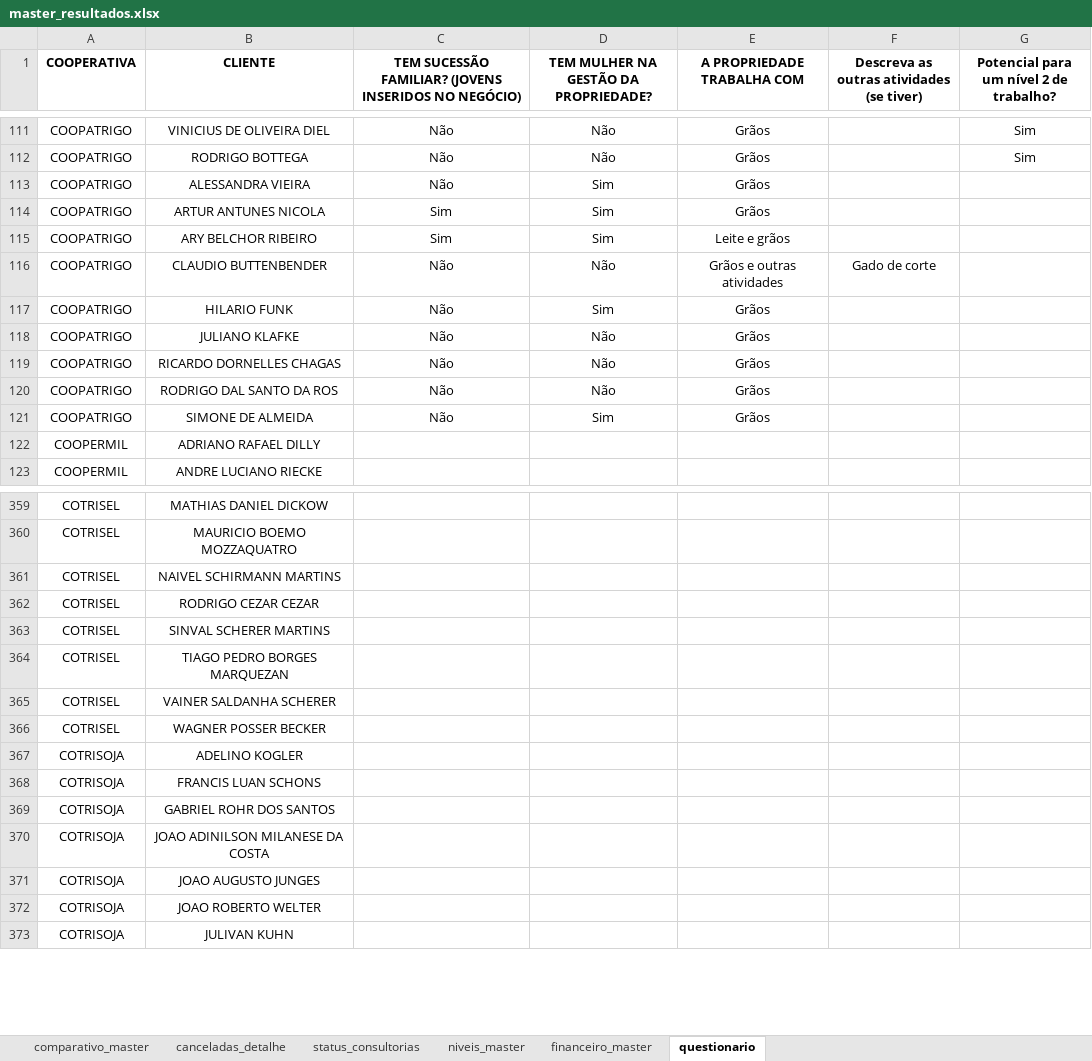
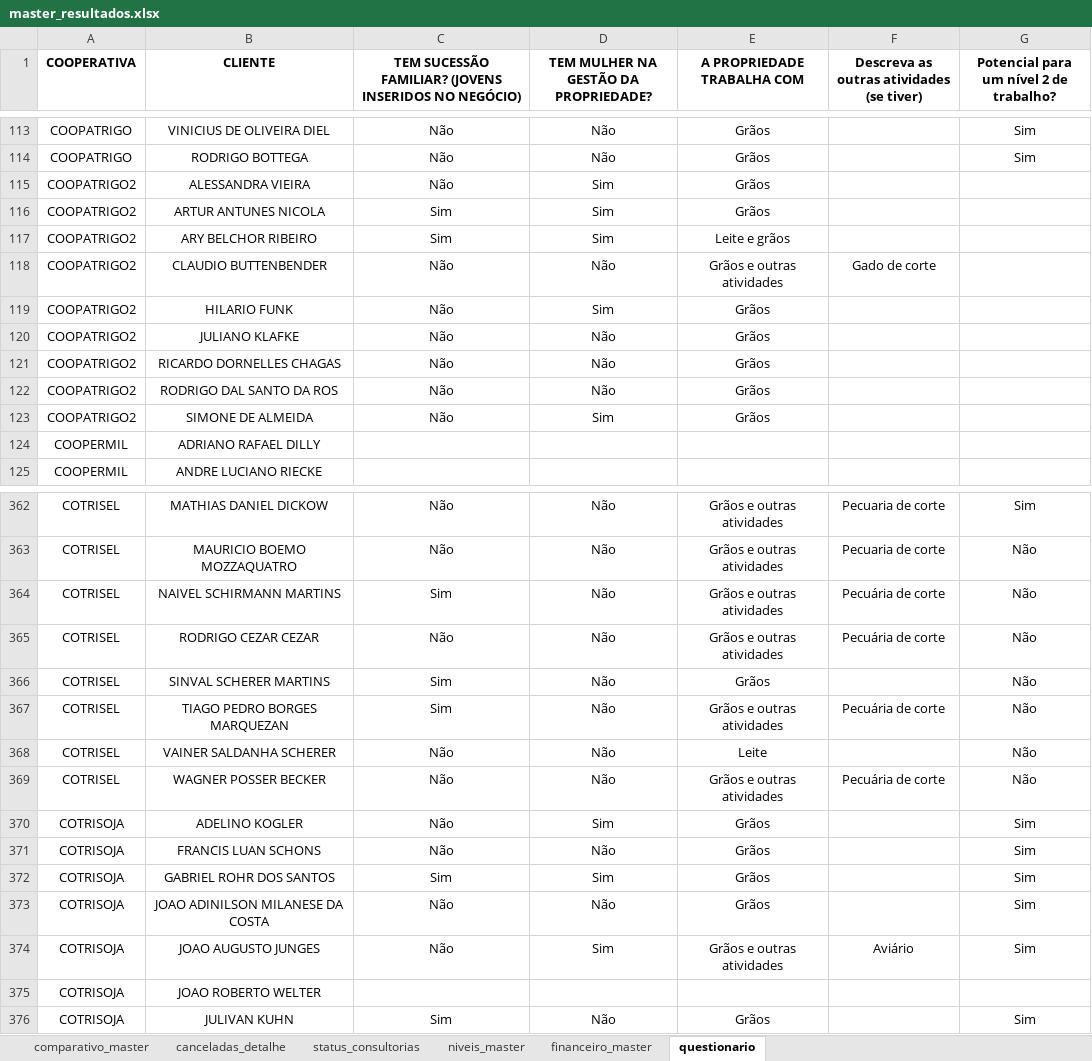
Before and after one commit to ricardosaran/EP-PROPRIEDADE-DIGITAL, an Excel workbook: master_resultados.xlsx, sheet questionario, drawn as a sheet; only a part is shown, gaps mark what is left out; values as stored, in another font and other column widths than the file's, no borders; conditional formats not drawn; addresses are those after the commit; the diff covers the shown part only; the diff names each change by its address in the sheet, - before the commit and + after, or states it on an @@ line.

```diff
--- a/master_resultados.xlsx (sheet questionario)
+++ b/master_resultados.xlsx (sheet questionario)
-A115:A123 (COOPERATIVA): COOPATRIGO
+A115:A123 (COOPERATIVA): COOPATRIGO2
-C362:C363: (empty)
+C362:C363: Não
-D362:D369: (empty)
+D362:D369: Não
-E362:E365 (A PROPRIEDADE TRABALHA COM): (empty)
+E362:E365 (A PROPRIEDADE TRABALHA COM): Grãos e outras atividades
-F362:F363: (empty)
+F362:F363: Pecuaria de corte
-G362: (empty)
+G362: Sim
-G363:G369: (empty)
+G363:G369: Não
-C364: (empty)
+C364: Sim
-F364:F365: (empty)
+F364:F365: Pecuária de corte
-C365: (empty)
+C365: Não
-C366:C367: (empty)
+C366:C367: Sim
-E366 (A PROPRIEDADE TRABALHA COM): (empty)
+E366 (A PROPRIEDADE TRABALHA COM): Grãos
-E367 (A PROPRIEDADE TRABALHA COM): (empty)
+E367 (A PROPRIEDADE TRABALHA COM): Grãos e outras atividades
-F367: (empty)
+F367: Pecuária de corte
-C368:C371: (empty)
+C368:C371: Não
-E368 (A PROPRIEDADE TRABALHA COM): (empty)
+E368 (A PROPRIEDADE TRABALHA COM): Leite
-E369 (A PROPRIEDADE TRABALHA COM): (empty)
+E369 (A PROPRIEDADE TRABALHA COM): Grãos e outras atividades
-F369: (empty)
+F369: Pecuária de corte
-D370: (empty)
+D370: Sim
-E370:E373 (A PROPRIEDADE TRABALHA COM): (empty)
+E370:E373 (A PROPRIEDADE TRABALHA COM): Grãos
-G370:G374: (empty)
+G370:G374: Sim
-D371: (empty)
+D371: Não
-C372: (empty)
+C372: Sim
-D372: (empty)
+D372: Sim
-C373:C374: (empty)
+C373:C374: Não
-D373: (empty)
+D373: Não
-D374: (empty)
+D374: Sim
-E374 (A PROPRIEDADE TRABALHA COM): (empty)
+E374 (A PROPRIEDADE TRABALHA COM): Grãos e outras atividades
-F374: (empty)
+F374: Aviário
-C376: (empty)
+C376: Sim
-D376: (empty)
+D376: Não
-E376 (A PROPRIEDADE TRABALHA COM): (empty)
+E376 (A PROPRIEDADE TRABALHA COM): Grãos
-G376: (empty)
+G376: Sim
```
Also changed, not shown: 3 added rows, 3 removed rows, 267 edited cells and cell formats elsewhere in this sheet.
